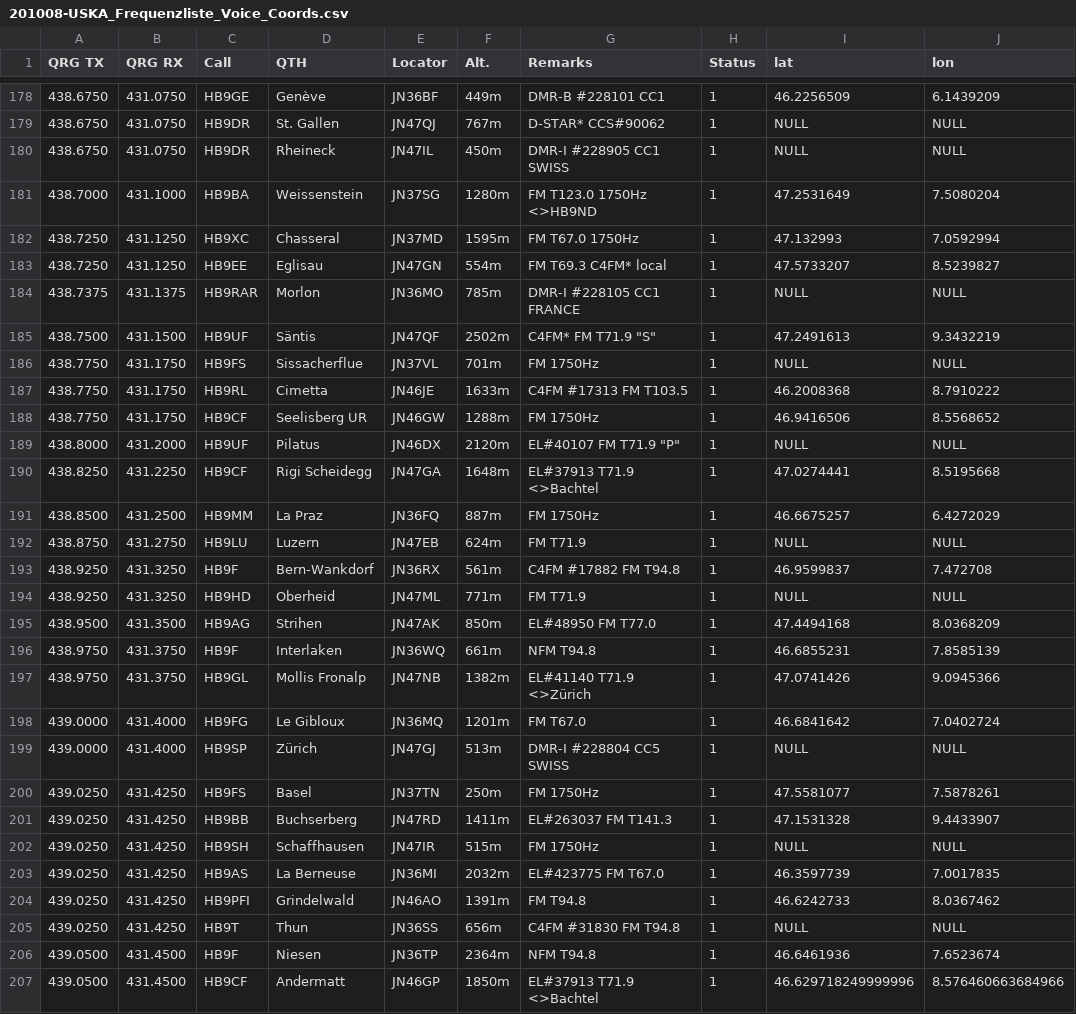
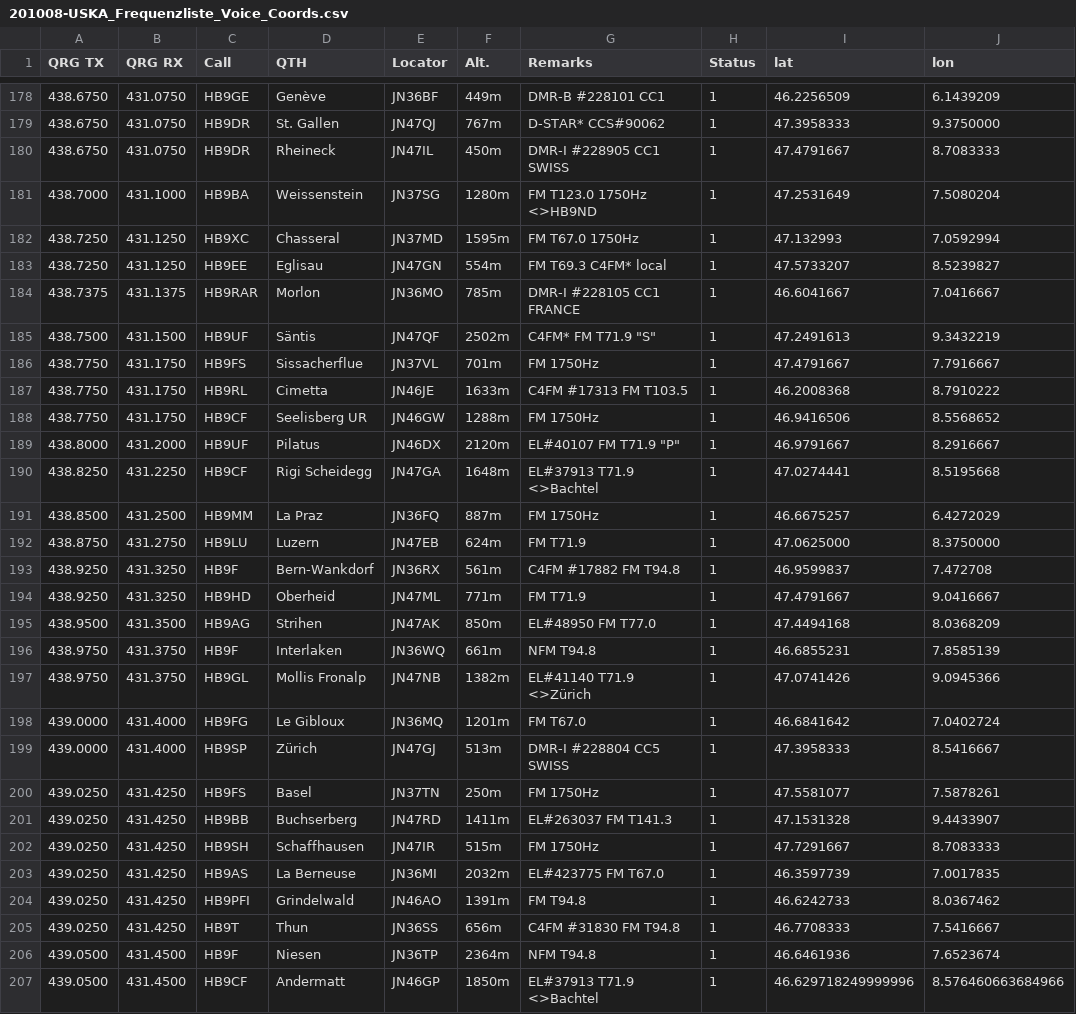
Before and after one commit to hb9akm/CompHAMion, a CSV file: data/201008-USKA_Frequenzliste_Voice_Coords.csv, drawn as a sheet; only a part is shown, gaps mark what is left out; the diff covers the shown part only.

```diff
--- a/data/201008-USKA_Frequenzliste_Voice_Coords.csv
+++ b/data/201008-USKA_Frequenzliste_Voice_Coords.csv
@@ -178,4 +178,4 @@ QRG TX,QRG RX,Call,QTH,Locator,Alt.,Remarks,Status,lat,lon
 438.6750,431.0750,HB9GE,Genève,JN36BF,449m,DMR-B #228101 CC1,1,"46.2256509","6.1439209"
-438.6750,431.0750,HB9DR,St. Gallen,JN47QJ,767m,D-STAR* CCS#90062,1,NULL,NULL
-438.6750,431.0750,HB9DR,Rheineck,JN47IL,450m,DMR-I #228905 CC1 SWISS,1,NULL,NULL
+438.6750,431.0750,HB9DR,St. Gallen,JN47QJ,767m,D-STAR* CCS#90062,1,47.3958333,9.3750000
+438.6750,431.0750,HB9DR,Rheineck,JN47IL,450m,DMR-I #228905 CC1 SWISS,1,47.4791667,8.7083333
 438.7000,431.1000,HB9BA,Weissenstein,JN37SG,1280m,FM T123.0 1750Hz <>HB9ND,1,"47.2531649","7.5080204"
@@ -183,13 +183,13 @@ QRG TX,QRG RX,Call,QTH,Locator,Alt.,Remarks,Status,lat,lon
 438.7250,431.1250,HB9EE,Eglisau,JN47GN,554m,FM T69.3 C4FM* local,1,"47.5733207","8.5239827"
-438.7375,431.1375,HB9RAR,Morlon,JN36MO,785m,DMR-I #228105 CC1 FRANCE,1,NULL,NULL
+438.7375,431.1375,HB9RAR,Morlon,JN36MO,785m,DMR-I #228105 CC1 FRANCE,1,46.6041667,7.0416667
 438.7500,431.1500,HB9UF,Säntis,JN47QF,2502m,"C4FM* FM T71.9 ""S""",1,"47.2491613","9.3432219"
-438.7750,431.1750,HB9FS,Sissacherflue,JN37VL,701m,FM 1750Hz,1,NULL,NULL
+438.7750,431.1750,HB9FS,Sissacherflue,JN37VL,701m,FM 1750Hz,1,47.4791667,7.7916667
 438.7750,431.1750,HB9RL,Cimetta,JN46JE,1633m,C4FM #17313 FM T103.5,1,"46.2008368","8.7910222"
 438.7750,431.1750,HB9CF,Seelisberg UR,JN46GW,1288m,FM 1750Hz,1,"46.9416506","8.5568652"
-438.8000,431.2000,HB9UF,Pilatus,JN46DX,2120m,"EL#40107 FM T71.9 ""P""",1,NULL,NULL
+438.8000,431.2000,HB9UF,Pilatus,JN46DX,2120m,"EL#40107 FM T71.9 ""P""",1,46.9791667,8.2916667
 438.8250,431.2250,HB9CF,Rigi Scheidegg,JN47GA,1648m,EL#37913 T71.9 <>Bachtel,1,"47.0274441","8.5195668"
 438.8500,431.2500,HB9MM,La Praz,JN36FQ,887m,FM 1750Hz,1,"46.6675257","6.4272029"
-438.8750,431.2750,HB9LU,Luzern,JN47EB,624m,FM T71.9,1,NULL,NULL
+438.8750,431.2750,HB9LU,Luzern,JN47EB,624m,FM T71.9,1,47.0625000,8.3750000
 438.9250,431.3250,HB9F,Bern-Wankdorf,JN36RX,561m,C4FM #17882 FM T94.8,1,"46.9599837","7.472708"
-438.9250,431.3250,HB9HD,Oberheid,JN47ML,771m,FM T71.9,1,NULL,NULL
+438.9250,431.3250,HB9HD,Oberheid,JN47ML,771m,FM T71.9,1,47.4791667,9.0416667
 438.9500,431.3500,HB9AG,Strihen,JN47AK,850m,EL#48950 FM T77.0,1,"47.4494168","8.0368209"
@@ -198,9 +198,9 @@ QRG TX,QRG RX,Call,QTH,Locator,Alt.,Remarks,Status,lat,lon
 439.0000,431.4000,HB9FG,Le Gibloux,JN36MQ,1201m,FM T67.0,1,"46.6841642","7.0402724"
-439.0000,431.4000,HB9SP,Zürich,JN47GJ,513m,DMR-I #228804 CC5 SWISS,1,NULL,NULL
+439.0000,431.4000,HB9SP,Zürich,JN47GJ,513m,DMR-I #228804 CC5 SWISS,1,47.3958333,8.5416667
 439.0250,431.4250,HB9FS,Basel,JN37TN,250m,FM 1750Hz,1,"47.5581077","7.5878261"
 439.0250,431.4250,HB9BB,Buchserberg,JN47RD,1411m,EL#263037 FM T141.3,1,"47.1531328","9.4433907"
-439.0250,431.4250,HB9SH,Schaffhausen,JN47IR,515m,FM 1750Hz,1,NULL,NULL
+439.0250,431.4250,HB9SH,Schaffhausen,JN47IR,515m,FM 1750Hz,1,47.7291667,8.7083333
 439.0250,431.4250,HB9AS,La Berneuse,JN36MI,2032m,EL#423775 FM T67.0,1,"46.3597739","7.0017835"
 439.0250,431.4250,HB9PFI,Grindelwald,JN46AO,1391m,FM T94.8,1,"46.6242733","8.0367462"
-439.0250,431.4250,HB9T,Thun,JN36SS,656m,C4FM #31830 FM T94.8,1,NULL,NULL
+439.0250,431.4250,HB9T,Thun,JN36SS,656m,C4FM #31830 FM T94.8,1,46.7708333,7.5416667
 439.0500,431.4500,HB9F,Niesen,JN36TP,2364m,NFM T94.8,1,"46.6461936","7.6523674"
```
Also changed, not shown: 124 edited cells elsewhere in this file, 7 other files.
